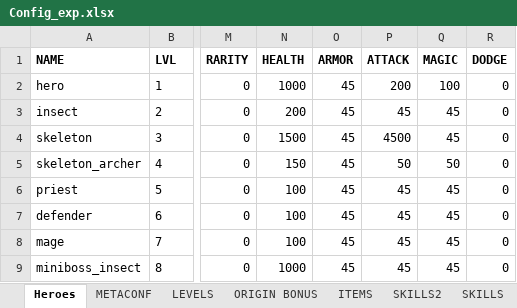
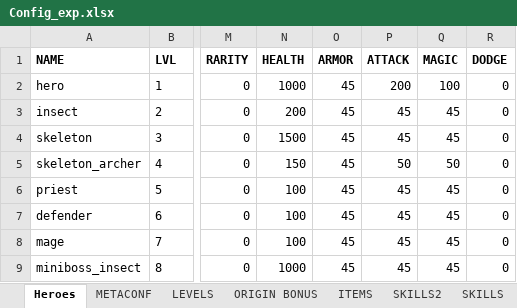
Before and after one commit to uberbax/AllForOne, an Excel workbook: Assets/StreamingAssets/Config_exp.xlsx, sheet Heroes, drawn as a sheet; only a part is shown, gaps mark what is left out; values as stored, in another font and other column widths than the file's, no borders; the diff names each change by its address in the sheet, - before the commit and + after, or states it on an @@ line.

```diff
--- a/Assets/StreamingAssets/Config_exp.xlsx (sheet Heroes)
+++ b/Assets/StreamingAssets/Config_exp.xlsx (sheet Heroes)
-P4 (ATTACK): 4500
+P4 (ATTACK): 45
```
Also changed, not shown: sheet SKILLS2, 5 other files.
